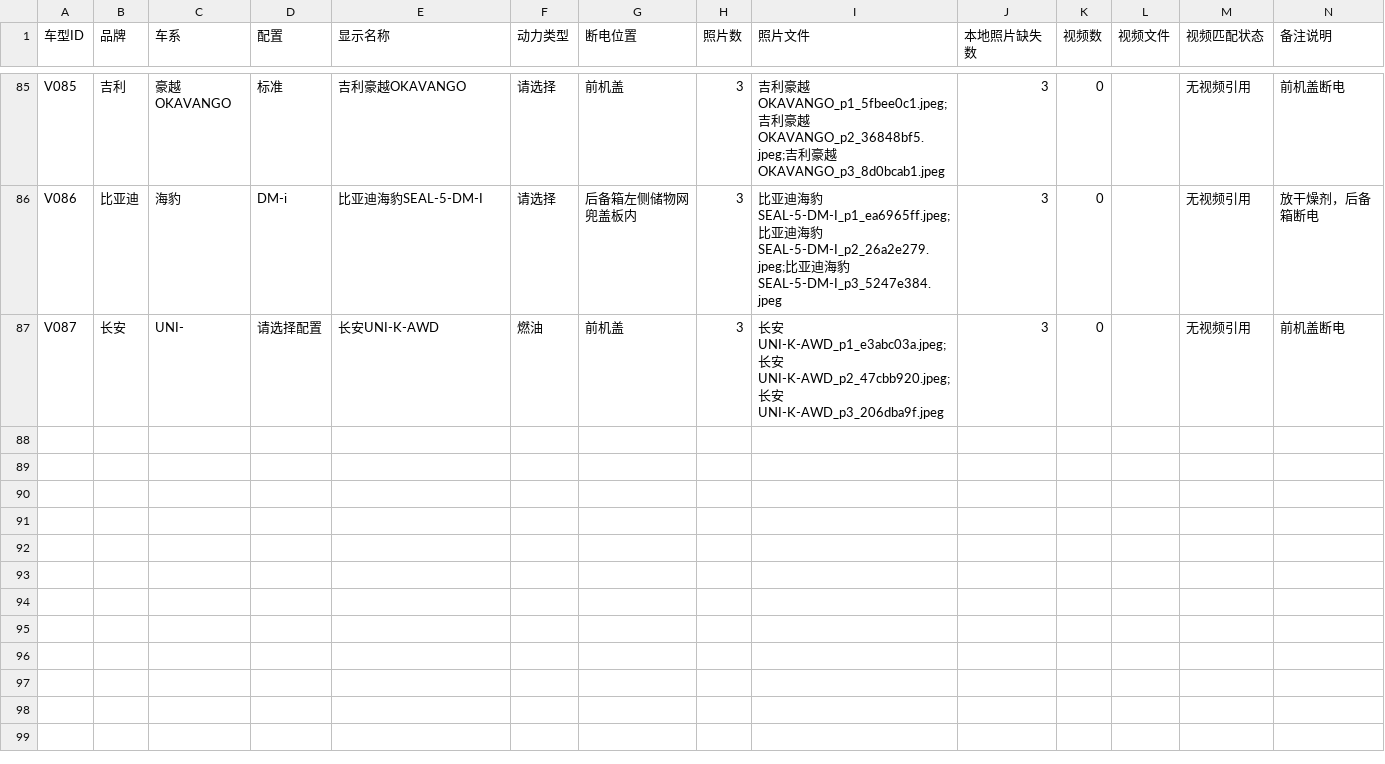
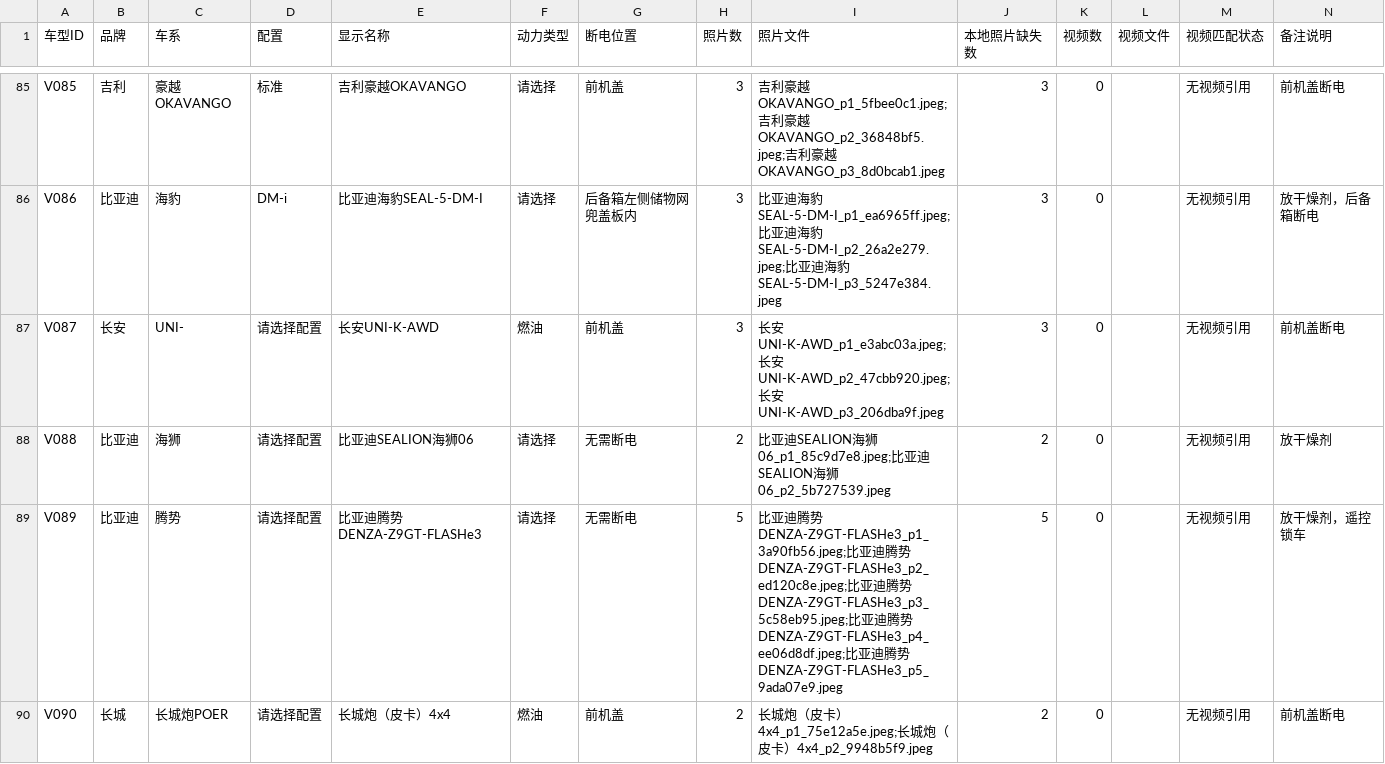
Before and after one commit to 361087210/taicanggang-poweroff-guide, a CSV file: docs/vehicle_media_mapping.csv, drawn as a sheet; only a part is shown, gaps mark what is left out; the diff covers the shown part only.

```diff
--- a/docs/vehicle_media_mapping.csv
+++ b/docs/vehicle_media_mapping.csv
@@ -87 +87,4 @@ V086,比亚迪,海豹,DM-i,比亚迪海豹SEAL-5-DM-I,请选择,后备箱左侧
 V087,长安,UNI-,请选择配置,长安UNI-K-AWD,燃油,前机盖,3,长安UNI-K-AWD_p1_e3abc03a.jpeg;长安UNI-K-AWD_p2_47cbb920.jpeg;长安UNI-K-AWD_p3_206dba9f.jpeg,3,0,,无视频引用,前机盖断电
+V088,比亚迪,海狮,请选择配置,比亚迪SEALION海狮06,请选择,无需断电,2,比亚迪SEALION海狮06_p1_85c9d7e8.jpeg;比亚迪SEALION海狮06_p2_5b727539.jpeg,2,0,,无视频引用,放干燥剂
+V089,比亚迪,腾势,请选择配置,比亚迪腾势DENZA-Z9GT-FLASHe3,请选择,无需断电,5,比亚迪腾势DENZA-Z9GT-FLASHe3_p1_3a90fb56.jpeg;比亚迪腾势DENZA-Z9GT-FLASHe3_p2_ed120c8e.jpeg;比亚迪腾势DENZA-Z9GT-FLASHe3_p3_5c58eb95.jpeg;比亚迪腾势DENZA-Z9GT-FLASHe3_p4_ee06d8df.jpeg;比亚迪腾势DENZA-Z9GT-FLASHe3_p5_9ada07e9.jpeg,5,0,,无视频引用,放干燥剂，遥控锁车
+V090,长城,长城炮POER,请选择配置,长城炮（皮卡）4x4,燃油,前机盖,2,长城炮（皮卡）4x4_p1_75e12a5e.jpeg;长城炮（皮卡）4x4_p2_9948b5f9.jpeg,2,0,,无视频引用,前机盖断电
```
Also changed, not shown: 2 added rows and 6 edited cells elsewhere in this file, 8 other files.
